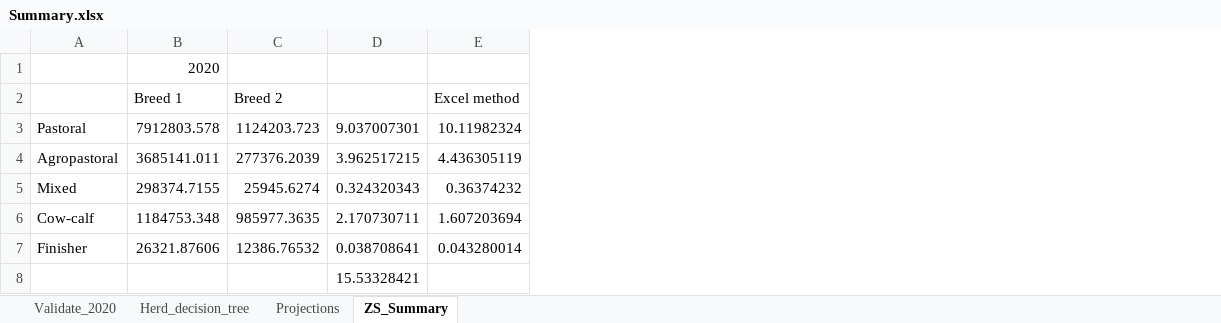
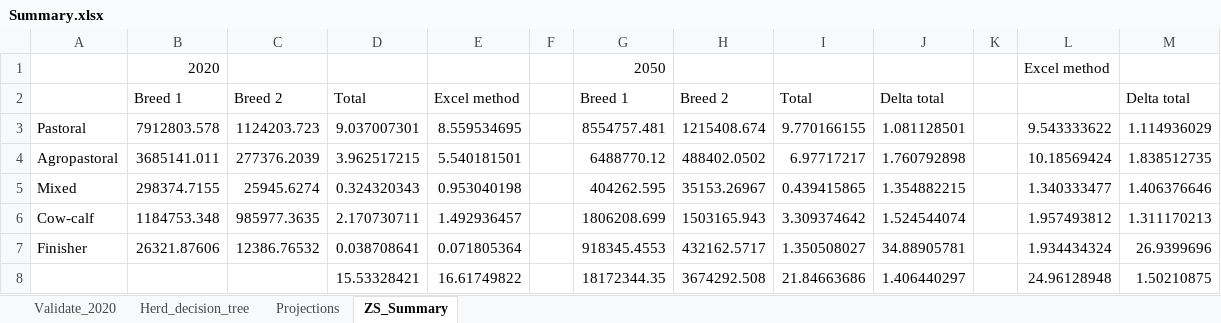
Before and after one commit to James-Hawkins/KE.beef.spatial, an Excel workbook: Rasterized animal populations/Zonal statistics/Summary.xlsx, sheet ZS_Summary, drawn as a sheet; values as stored, in another font and other column widths than the file's, no borders; removed rows and columns are numbered as before the commit, all else as after; the diff names each change by its address in the sheet, - before the commit and + after, or states it on an @@ line.

```diff
--- a/Rasterized animal populations/Zonal statistics/Summary.xlsx (sheet ZS_Summary)
+++ b/Rasterized animal populations/Zonal statistics/Summary.xlsx (sheet ZS_Summary)
-column E, rows 2-7: Excel method | 10.11982324 | 4.436305119 | 0.36374232 | 1.607203694 | 0.043280014
+column E, rows 2-8: Excel method | 8.559534695 | 5.540181501 | 0.953040198 | 1.492936457 | 0.071805364 | 16.61749822
+column F, empty
+column G, rows 1-8: 2050 | Breed 1 | 8554757.481 | 6488770.12 | 404262.595 | 1806208.699 | 918345.4553 | 18172344.35
+column H, rows 2-8: Breed 2 | 1215408.674 | 488402.0502 | 35153.26967 | 1503165.943 | 432162.5717 | 3674292.508
+column I, rows 2-8: Total | 9.770166155 | 6.97717217 | 0.439415865 | 3.309374642 | 1.350508027 | 21.84663686
+column J, rows 2-8: Delta total | 1.081128501 | 1.760792898 | 1.354882215 | 1.524544074 | 34.88905781 | 1.406440297
+column K, empty
+column L, rows 1-8: Excel method |  | 9.543333622 | 10.18569424 | 1.340333477 | 1.957493812 | 1.934434324 | 24.96128948
+column M, rows 2-8: Delta total | 1.114936029 | 1.838512735 | 1.406376646 | 1.311170213 | 26.9399696 | 1.50210875
-D2: (empty)
+D2: Total
```
Also changed, not shown: sheet Herd_decision_tree, sheet Validate_2020, sheet Projections, 37 other files.
